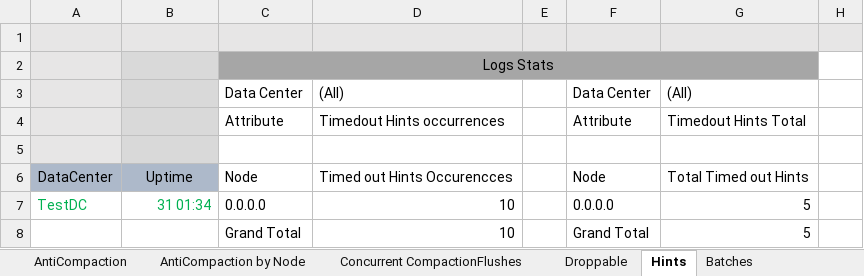
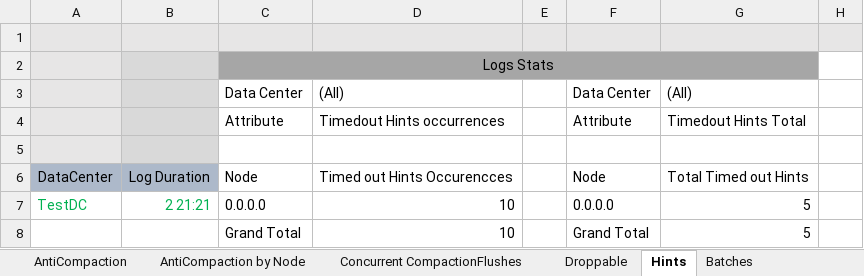
Before and after one commit to richardandersen/DSEDiagnosticAnalyticParser, an Excel workbook: dseTemplate.xlsm, sheet Hints, drawn as a sheet; only a part is shown; values as stored, in another font and other column widths than the file's, no borders; the diff names each change by its address in the sheet, - before the commit and + after, or states it on an @@ line.

```diff
--- a/dseTemplate.xlsm (sheet Hints)
+++ b/dseTemplate.xlsm (sheet Hints)
-B6: Uptime
+B6: Log Duration
-B7: 31 01:34
+B7: 2 21:21
```
Also changed, not shown: sheet Droppable, sheet Pauses-JVM, sheet GC, sheet SSTables, sheet TombStones by Node, sheet Query, 5 more sheets, formulas that keep their value, 6 other files.
